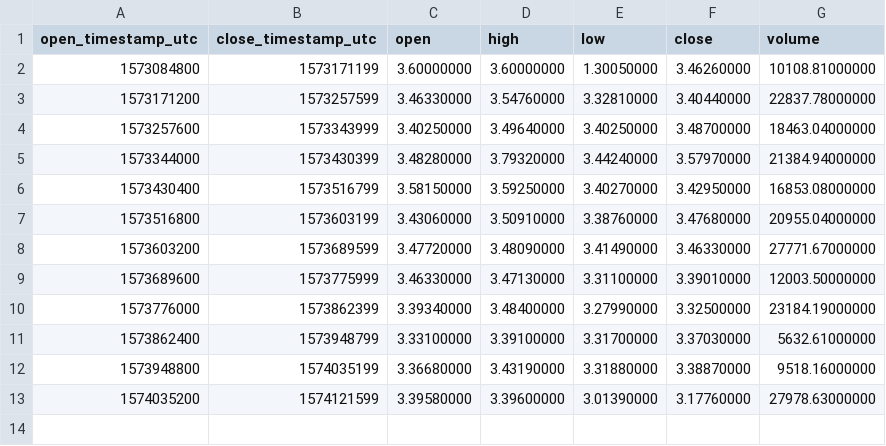
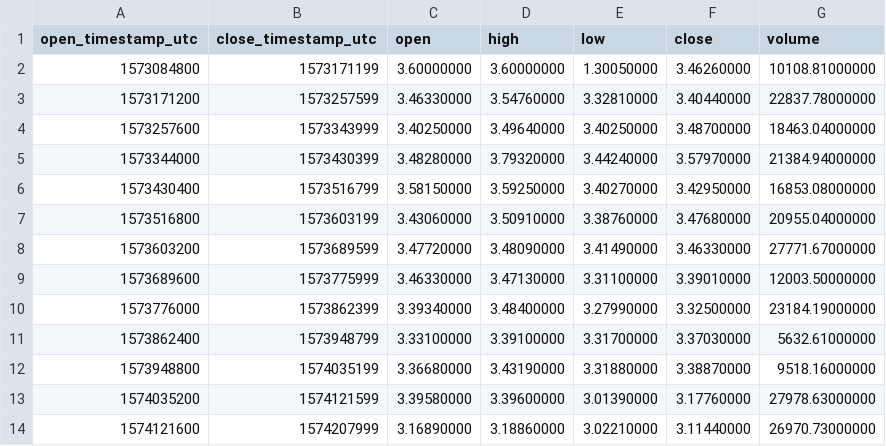
Before and after one commit to cryptobigbro/binance-EOSBUSD, a CSV file: binance-EOSBUSD-1d.csv, drawn as a sheet.

```diff
--- a/binance-EOSBUSD-1d.csv
+++ b/binance-EOSBUSD-1d.csv
@@ -13 +13,2 @@ open_timestamp_utc,close_timestamp_utc,open,high,low,close,volume
 1574035200,1574121599,3.39580000,3.39600000,3.01390000,3.17760000,27978.63000000
+1574121600,1574207999,3.16890000,3.18860000,3.02210000,3.11440000,26970.73000000
```
Also changed, not shown: binance-EOSBUSD-1h.csv, 1 other file.
